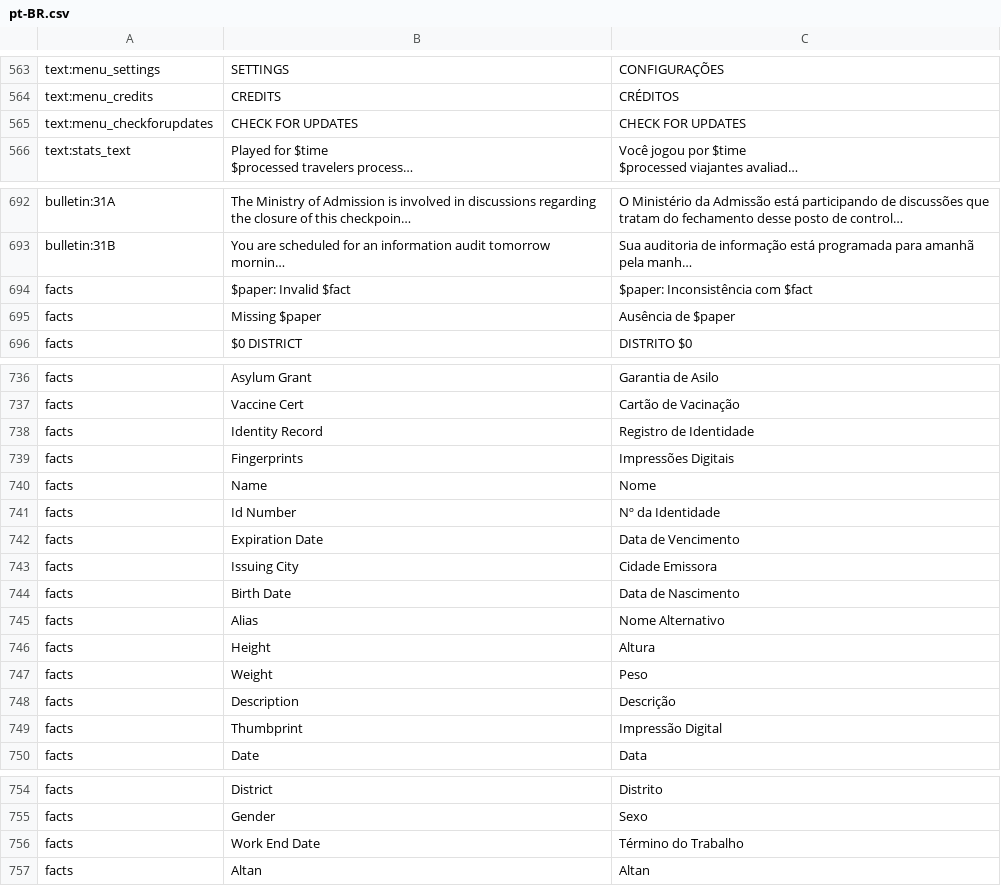
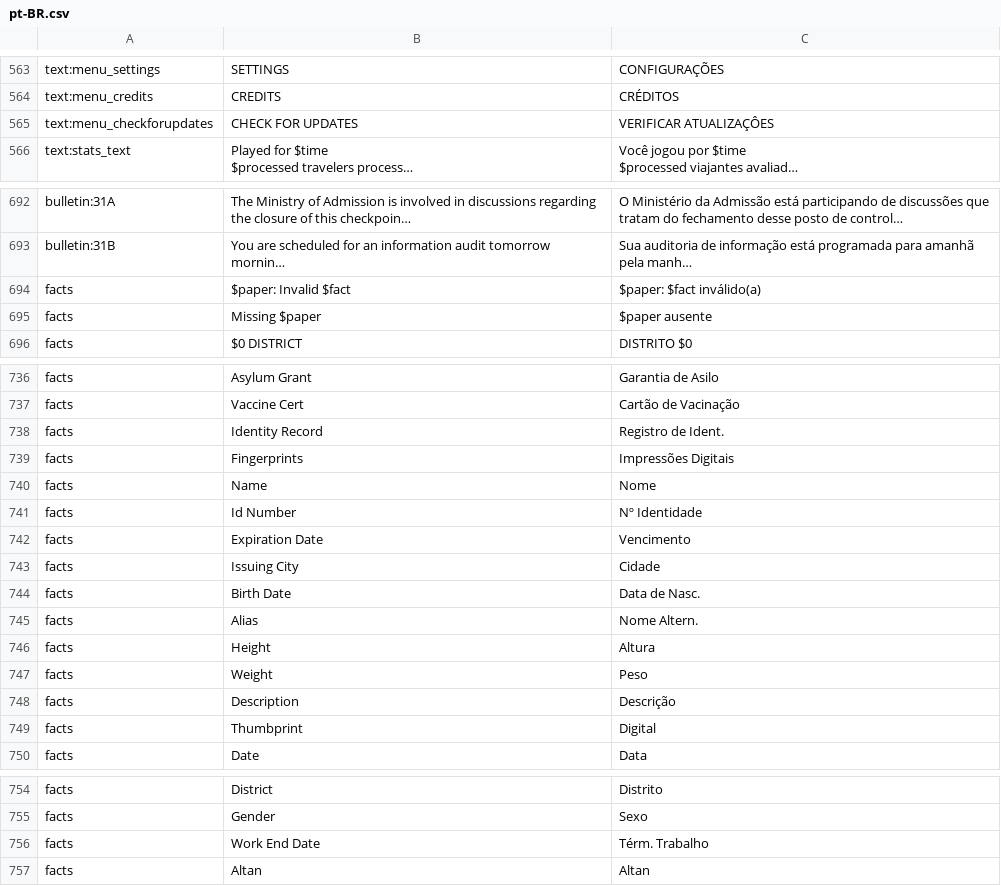
Before and after one commit to PapersPleaseLoc/Loc, a CSV file: pt-BR.csv, drawn as a sheet; only a part is shown, gaps mark what is left out; long unchanged cells end in …; the diff covers the shown part only; the diff names each change by its address in the sheet, - before the commit and + after, or states it on an @@ line.

```diff
--- a/pt-BR.csv
+++ b/pt-BR.csv
-C565: CHECK FOR UPDATES
+C565: VERIFICAR ATUALIZAÇÔES
-C694: $paper: Inconsistência com $fact
+C694: $paper: $fact inválido(a)
-C695: Ausência de $paper
+C695: $paper ausente
-C738: Registro de Identidade
+C738: Registro de Ident.
-C741: Nº da Identidade
+C741: Nº Identidade
-C742: Data de Vencimento
+C742: Vencimento
-C743: Cidade Emissora
+C743: Cidade
-C744: Data de Nascimento
+C744: Data de Nasc.
-C745: Nome Alternativo
+C745: Nome Altern.
-C749: Impressão Digital
+C749: Digital
-C756: Término do Trabalho
+C756: Térm. Trabalho
```
Also changed, not shown: 22 edited cells elsewhere in this file.
